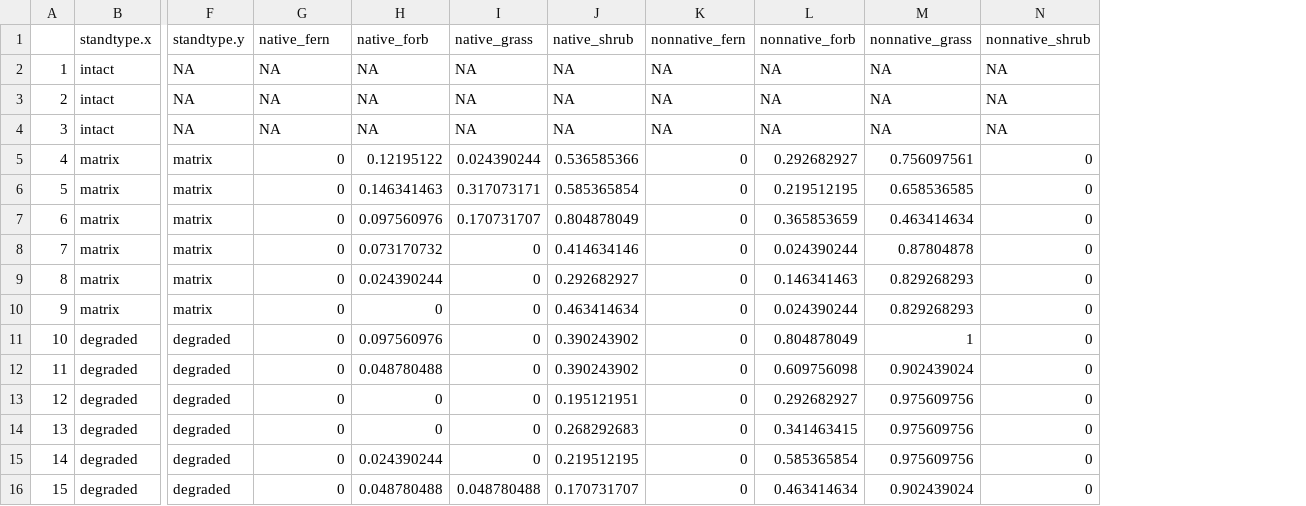
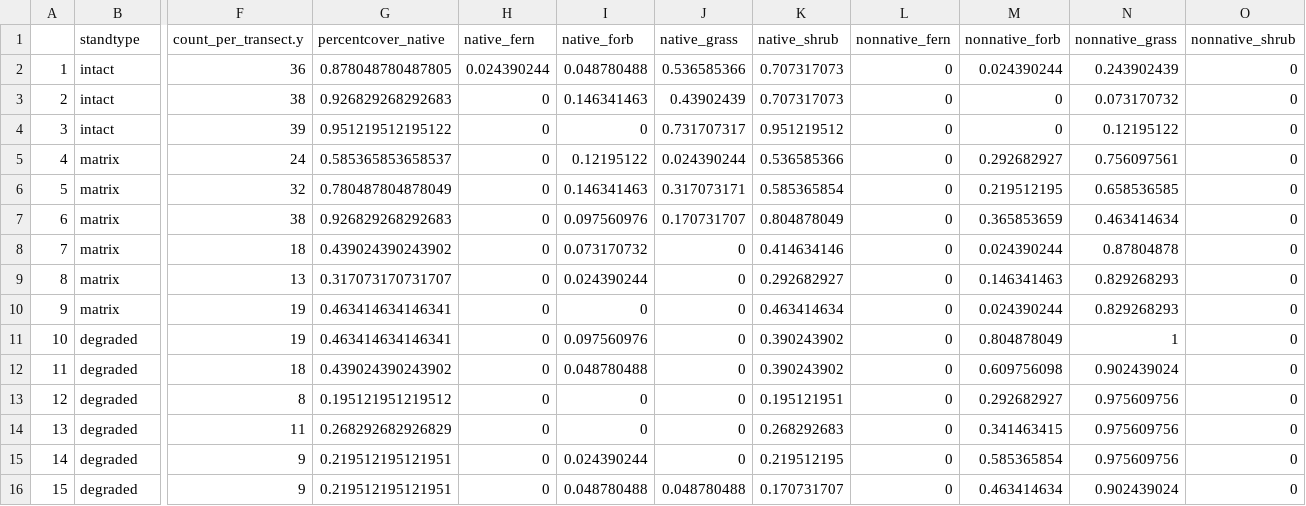
Before and after one commit to steph4301/chaparraldegradation_2022, a CSV file: processed/abcover_nonnativecover_nngrasscover.csv, drawn as a sheet; only a part is shown, gaps mark what is left out; removed rows and columns are numbered as before the commit, all else as after; the diff covers the shown part only; the diff names each change by its address in the sheet, - before the commit and + after, or states it on an @@ line.

```diff
--- a/processed/abcover_nonnativecover_nngrasscover.csv
+++ b/processed/abcover_nonnativecover_nngrasscover.csv
-column F (standtype.y), rows 2-16: NA | NA | NA | matrix | matrix | matrix | matrix | matrix | matrix | degraded | degraded | degraded | degraded | degraded | degraded
+column F (count_per_transect.y), rows 2-16: 36 | 38 | 39 | 24 | 32 | 38 | 18 | 13 | 19 | 19 | 18 | 8 | 11 | 9 | 9
+column G (percentcover_native), rows 2-16: 0.878048780487805 | 0.926829268292683 | 0.951219512195122 | 0.585365853658537 | 0.780487804878049 | 0.926829268292683 | 0.439024390243902 | 0.317073170731707 | 0.463414634146341 | 0.463414634146341 | 0.439024390243902 | 0.195121951219512 | 0.268292682926829 | 0.219512195121951 | 0.219512195121951
-B1: standtype.x
+B1: standtype
-H2 (native_fern): NA
+H2 (native_fern): 0.024390244
-I2 (native_forb): NA
+I2 (native_forb): 0.048780488
-J2 (native_grass): NA
+J2 (native_grass): 0.536585366
-K2:K3 (native_shrub): NA
+K2:K3 (native_shrub): 0.707317073
-L2:L4 (nonnative_fern): NA
+L2:L4 (nonnative_fern): 0
-M2 (nonnative_forb): NA
+M2 (nonnative_forb): 0.024390244
-N2 (nonnative_grass): NA
+N2 (nonnative_grass): 0.243902439
-O2:O4 (nonnative_shrub): NA
+O2:O4 (nonnative_shrub): 0
-H3:H4 (native_fern): NA
+H3:H4 (native_fern): 0
-I3 (native_forb): NA
+I3 (native_forb): 0.146341463
-J3 (native_grass): NA
+J3 (native_grass): 0.43902439
-M3:M4 (nonnative_forb): NA
+M3:M4 (nonnative_forb): 0
-N3 (nonnative_grass): NA
+N3 (nonnative_grass): 0.073170732
-I4 (native_forb): NA
+I4 (native_forb): 0
-J4 (native_grass): NA
+J4 (native_grass): 0.731707317
-K4 (native_shrub): NA
+K4 (native_shrub): 0.951219512
-N4 (nonnative_grass): NA
+N4 (nonnative_grass): 0.12195122
```
Also changed, not shown: 1 edited cell elsewhere in this file, 11 other files.
